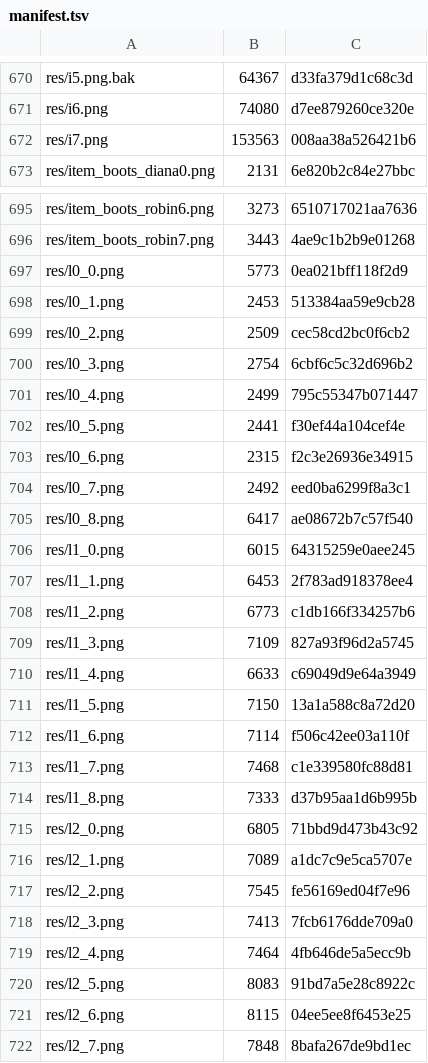
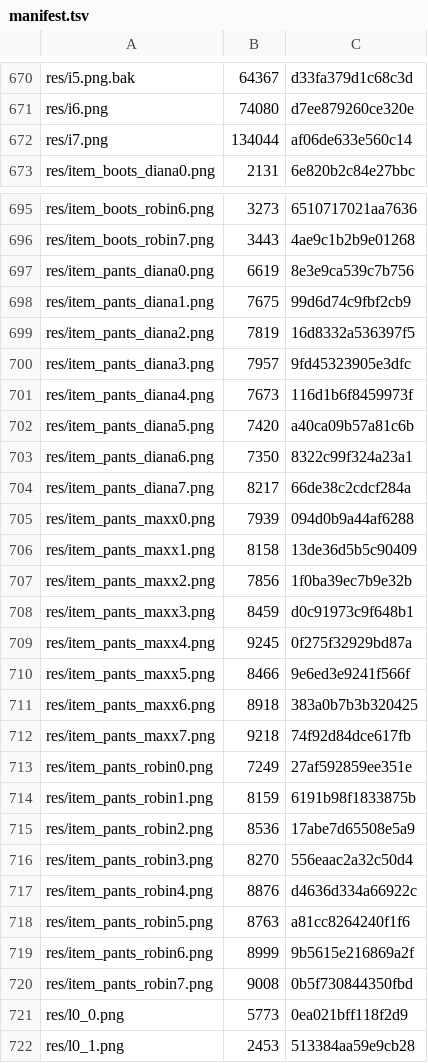
Before and after one commit to caidoz/cs, a TSV file: Resources/manifest.tsv, drawn as a sheet; only a part is shown, gaps mark what is left out; the shorter side is filled out with more unchanged rows; the diff covers the shown part only.

Commit message:
feat: Add Robin, Diana, Maxx pants item resources (64x64, 2x2 tiles) and inventory placement

```diff
--- a/Resources/manifest.tsv
+++ b/Resources/manifest.tsv
@@ -671,3 +671,3 @@ res/i5.png.bak	64367	d33fa379d1c68c3d
 res/i6.png	74080	d7ee879260ce320e
-res/i7.png	153563	008aa38a526421b6
+res/i7.png	134044	af06de633e560c14
 res/item_boots_diana0.png	2131	6e820b2c84e27bbc
@@ -696,2 +696,26 @@ res/item_boots_robin6.png	3273	6510717021aa7636
 res/item_boots_robin7.png	3443	4ae9c1b2b9e01268
+res/item_pants_diana0.png	6619	8e3e9ca539c7b756
+res/item_pants_diana1.png	7675	99d6d74c9fbf2cb9
+res/item_pants_diana2.png	7819	16d8332a536397f5
+res/item_pants_diana3.png	7957	9fd45323905e3dfc
+res/item_pants_diana4.png	7673	116d1b6f8459973f
+res/item_pants_diana5.png	7420	a40ca09b57a81c6b
+res/item_pants_diana6.png	7350	8322c99f324a23a1
+res/item_pants_diana7.png	8217	66de38c2cdcf284a
+res/item_pants_maxx0.png	7939	094d0b9a44af6288
+res/item_pants_maxx1.png	8158	13de36d5b5c90409
+res/item_pants_maxx2.png	7856	1f0ba39ec7b9e32b
+res/item_pants_maxx3.png	8459	d0c91973c9f648b1
+res/item_pants_maxx4.png	9245	0f275f32929bd87a
+res/item_pants_maxx5.png	8466	9e6ed3e9241f566f
+res/item_pants_maxx6.png	8918	383a0b7b3b320425
+res/item_pants_maxx7.png	9218	74f92d84dce617fb
+res/item_pants_robin0.png	7249	27af592859ee351e
+res/item_pants_robin1.png	8159	6191b98f1833875b
+res/item_pants_robin2.png	8536	17abe7d65508e5a9
+res/item_pants_robin3.png	8270	556eaac2a32c50d4
+res/item_pants_robin4.png	8876	d4636d334a66922c
+res/item_pants_robin5.png	8763	a81cc8264240f1f6
+res/item_pants_robin6.png	8999	9b5615e216869a2f
+res/item_pants_robin7.png	9008	0b5f730844350fbd
 res/l0_0.png	5773	0ea021bff118f2d9
```
Also changed, not shown: 72 edited cells elsewhere in this file, 30 other files.
